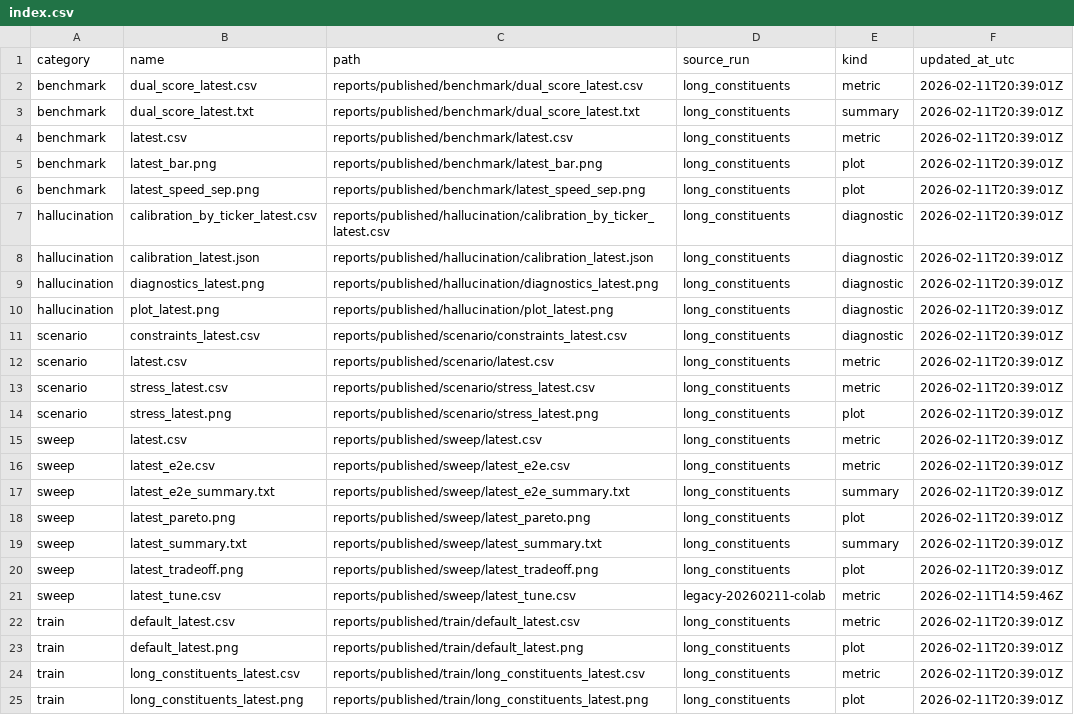
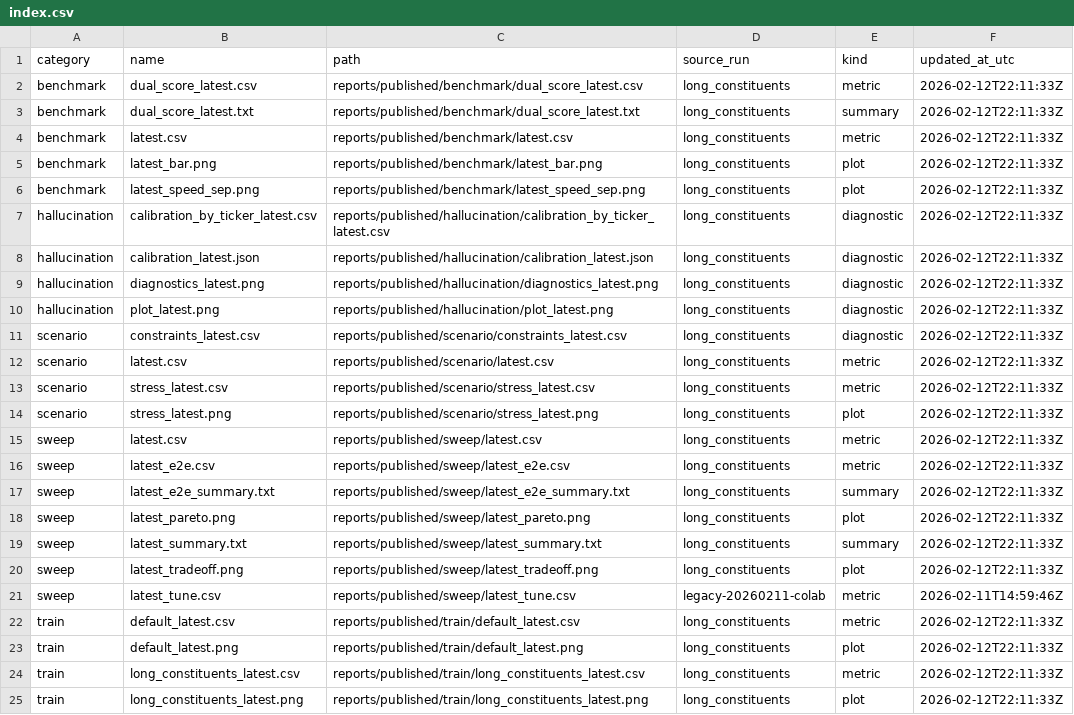
Before and after one commit to aditya1909-bit/Forward-Risk-Manager, a CSV file: reports/index.csv, drawn as a sheet.

```diff
--- a/reports/index.csv
+++ b/reports/index.csv
@@ -1,25 +1,25 @@
 category,name,path,source_run,kind,updated_at_utc
-benchmark,dual_score_latest.csv,reports/published/benchmark/dual_score_latest.csv,long_constituents,metric,2026-02-11T20:39:01Z
-benchmark,dual_score_latest.txt,reports/published/benchmark/dual_score_latest.txt,long_constituents,summary,2026-02-11T20:39:01Z
-benchmark,latest.csv,reports/published/benchmark/latest.csv,long_constituents,metric,2026-02-11T20:39:01Z
-benchmark,latest_bar.png,reports/published/benchmark/latest_bar.png,long_constituents,plot,2026-02-11T20:39:01Z
-benchmark,latest_speed_sep.png,reports/published/benchmark/latest_speed_sep.png,long_constituents,plot,2026-02-11T20:39:01Z
-hallucination,calibration_by_ticker_latest.csv,reports/published/hallucination/calibration_by_ticker_latest.csv,long_constituents,diagnostic,2026-02-11T20:39:01Z
-hallucination,calibration_latest.json,reports/published/hallucination/calibration_latest.json,long_constituents,diagnostic,2026-02-11T20:39:01Z
-hallucination,diagnostics_latest.png,reports/published/hallucination/diagnostics_latest.png,long_constituents,diagnostic,2026-02-11T20:39:01Z
-hallucination,plot_latest.png,reports/published/hallucination/plot_latest.png,long_constituents,diagnostic,2026-02-11T20:39:01Z
-scenario,constraints_latest.csv,reports/published/scenario/constraints_latest.csv,long_constituents,diagnostic,2026-02-11T20:39:01Z
-scenario,latest.csv,reports/published/scenario/latest.csv,long_constituents,metric,2026-02-11T20:39:01Z
-scenario,stress_latest.csv,reports/published/scenario/stress_latest.csv,long_constituents,metric,2026-02-11T20:39:01Z
-scenario,stress_latest.png,reports/published/scenario/stress_latest.png,long_constituents,plot,2026-02-11T20:39:01Z
-sweep,latest.csv,reports/published/sweep/latest.csv,long_constituents,metric,2026-02-11T20:39:01Z
-sweep,latest_e2e.csv,reports/published/sweep/latest_e2e.csv,long_constituents,metric,2026-02-11T20:39:01Z
-sweep,latest_e2e_summary.txt,reports/published/sweep/latest_e2e_summary.txt,long_constituents,summary,2026-02-11T20:39:01Z
-sweep,latest_pareto.png,reports/published/sweep/latest_pareto.png,long_constituents,plot,2026-02-11T20:39:01Z
-sweep,latest_summary.txt,reports/published/sweep/latest_summary.txt,long_constituents,summary,2026-02-11T20:39:01Z
-sweep,latest_tradeoff.png,reports/published/sweep/latest_tradeoff.png,long_constituents,plot,2026-02-11T20:39:01Z
+benchmark,dual_score_latest.csv,reports/published/benchmark/dual_score_latest.csv,long_constituents,metric,2026-02-12T22:11:33Z
+benchmark,dual_score_latest.txt,reports/published/benchmark/dual_score_latest.txt,long_constituents,summary,2026-02-12T22:11:33Z
+benchmark,latest.csv,reports/published/benchmark/latest.csv,long_constituents,metric,2026-02-12T22:11:33Z
+benchmark,latest_bar.png,reports/published/benchmark/latest_bar.png,long_constituents,plot,2026-02-12T22:11:33Z
+benchmark,latest_speed_sep.png,reports/published/benchmark/latest_speed_sep.png,long_constituents,plot,2026-02-12T22:11:33Z
+hallucination,calibration_by_ticker_latest.csv,reports/published/hallucination/calibration_by_ticker_latest.csv,long_constituents,diagnostic,2026-02-12T22:11:33Z
+hallucination,calibration_latest.json,reports/published/hallucination/calibration_latest.json,long_constituents,diagnostic,2026-02-12T22:11:33Z
+hallucination,diagnostics_latest.png,reports/published/hallucination/diagnostics_latest.png,long_constituents,diagnostic,2026-02-12T22:11:33Z
+hallucination,plot_latest.png,reports/published/hallucination/plot_latest.png,long_constituents,diagnostic,2026-02-12T22:11:33Z
+scenario,constraints_latest.csv,reports/published/scenario/constraints_latest.csv,long_constituents,diagnostic,2026-02-12T22:11:33Z
+scenario,latest.csv,reports/published/scenario/latest.csv,long_constituents,metric,2026-02-12T22:11:33Z
+scenario,stress_latest.csv,reports/published/scenario/stress_latest.csv,long_constituents,metric,2026-02-12T22:11:33Z
+scenario,stress_latest.png,reports/published/scenario/stress_latest.png,long_constituents,plot,2026-02-12T22:11:33Z
+sweep,latest.csv,reports/published/sweep/latest.csv,long_constituents,metric,2026-02-12T22:11:33Z
+sweep,latest_e2e.csv,reports/published/sweep/latest_e2e.csv,long_constituents,metric,2026-02-12T22:11:33Z
+sweep,latest_e2e_summary.txt,reports/published/sweep/latest_e2e_summary.txt,long_constituents,summary,2026-02-12T22:11:33Z
+sweep,latest_pareto.png,reports/published/sweep/latest_pareto.png,long_constituents,plot,2026-02-12T22:11:33Z
+sweep,latest_summary.txt,reports/published/sweep/latest_summary.txt,long_constituents,summary,2026-02-12T22:11:33Z
+sweep,latest_tradeoff.png,reports/published/sweep/latest_tradeoff.png,long_constituents,plot,2026-02-12T22:11:33Z
 sweep,latest_tune.csv,reports/published/sweep/latest_tune.csv,legacy-20260211-colab,metric,2026-02-11T14:59:46Z
-train,default_latest.csv,reports/published/train/default_latest.csv,long_constituents,metric,2026-02-11T20:39:01Z
-train,default_latest.png,reports/published/train/default_latest.png,long_constituents,plot,2026-02-11T20:39:01Z
-train,long_constituents_latest.csv,reports/published/train/long_constituents_latest.csv,long_constituents,metric,2026-02-11T20:39:01Z
-train,long_constituents_latest.png,reports/published/train/long_constituents_latest.png,long_constituents,plot,2026-02-11T20:39:01Z
+train,default_latest.csv,reports/published/train/default_latest.csv,long_constituents,metric,2026-02-12T22:11:33Z
+train,default_latest.png,reports/published/train/default_latest.png,long_constituents,plot,2026-02-12T22:11:33Z
+train,long_constituents_latest.csv,reports/published/train/long_constituents_latest.csv,long_constituents,metric,2026-02-12T22:11:33Z
+train,long_constituents_latest.png,reports/published/train/long_constituents_latest.png,long_constituents,plot,2026-02-12T22:11:33Z
```
Also changed, not shown: reports/published/benchmark/dual_score_latest.csv, reports/published/benchmark/latest.csv, 50 other files.
